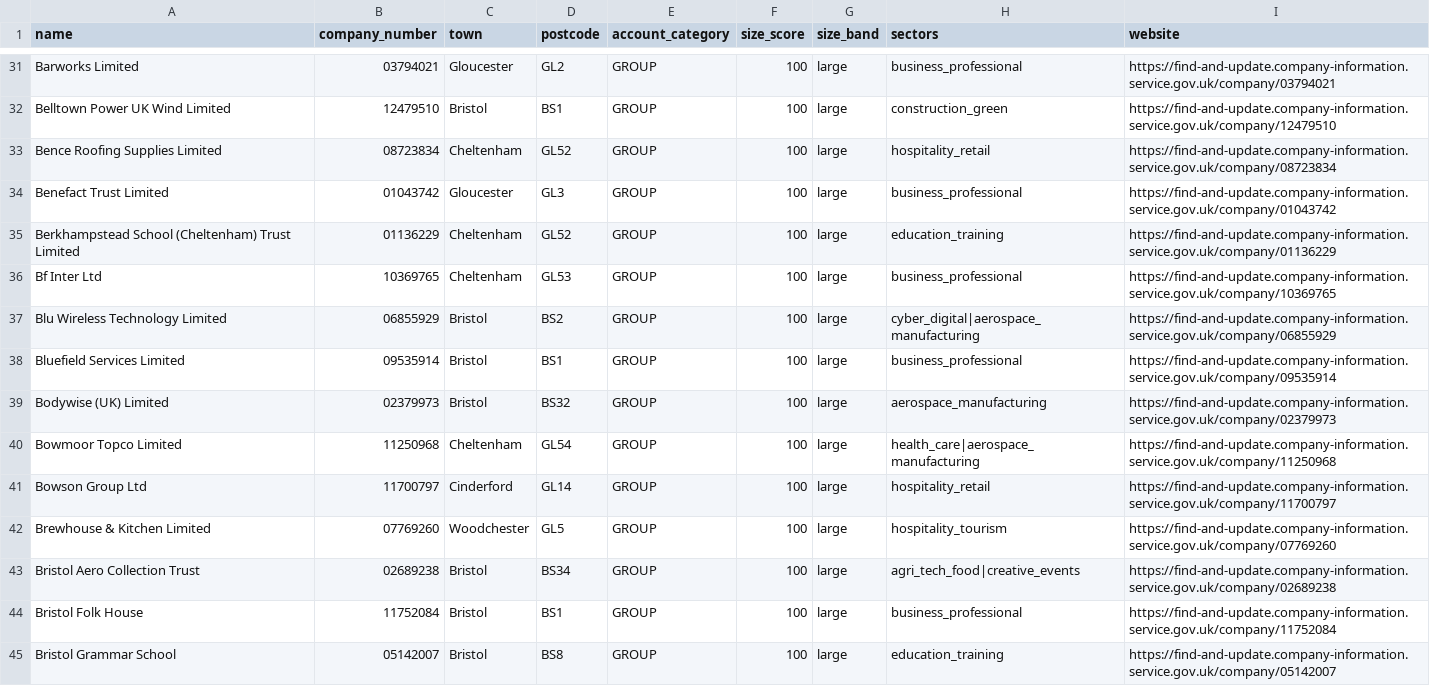
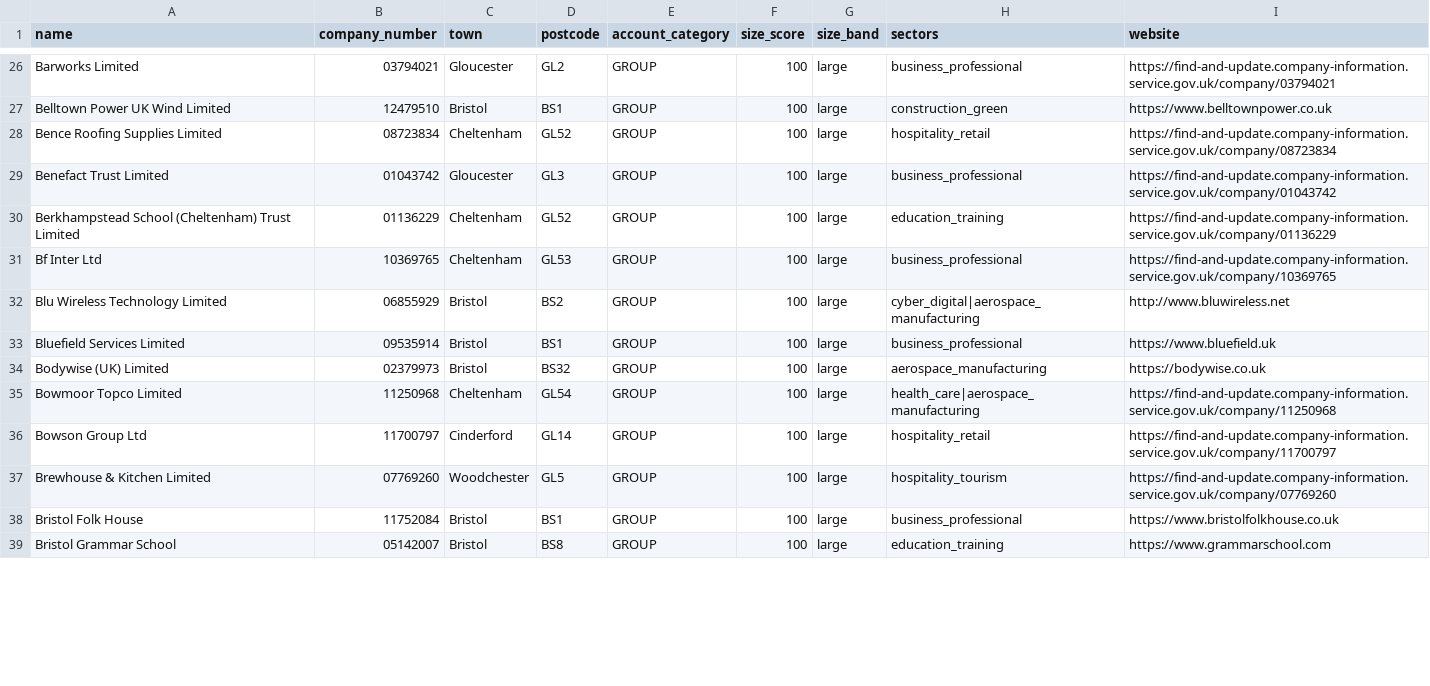
Before and after one commit to DanPenso/glos_career_match, a CSV file: data/seed/companies_house_top100.csv, drawn as a sheet; only a part is shown, gaps mark what is left out; removed rows and columns are numbered as before the commit, all else as after; the diff covers the shown part only; the diff names each change by its address in the sheet, - before the commit and + after, or states it on an @@ line.

```diff
--- a/data/seed/companies_house_top100.csv
+++ b/data/seed/companies_house_top100.csv
-I27 (website): https://find-and-update.company-information.service.gov.uk/company/12479510
+I27 (website): https://www.belltownpower.co.uk
-I32 (website): https://find-and-update.company-information.service.gov.uk/company/06855929
+I32 (website): http://www.bluwireless.net
-I33 (website): https://find-and-update.company-information.service.gov.uk/company/09535914
+I33 (website): https://www.bluefield.uk
-I34 (website): https://find-and-update.company-information.service.gov.uk/company/02379973
+I34 (website): https://bodywise.co.uk
-row 43: Bristol Aero Collection Trust | 02689238 | Bristol | BS34 | GROUP | 100 | large | agri_tech_food|creative_events | https://find-and-update.company-information.service.gov.uk/company/02689238
-I38 (website): https://find-and-update.company-information.service.gov.uk/company/11752084
+I38 (website): https://www.bristolfolkhouse.co.uk
-I39 (website): https://find-and-update.company-information.service.gov.uk/company/05142007
+I39 (website): https://www.grammarschool.com
```
Also changed, not shown: 15 removed rows and 38 edited cells elsewhere in this file, data/seed/courses_seed.csv, data/seed/military_microcreds_seed.csv, 41 other files.
